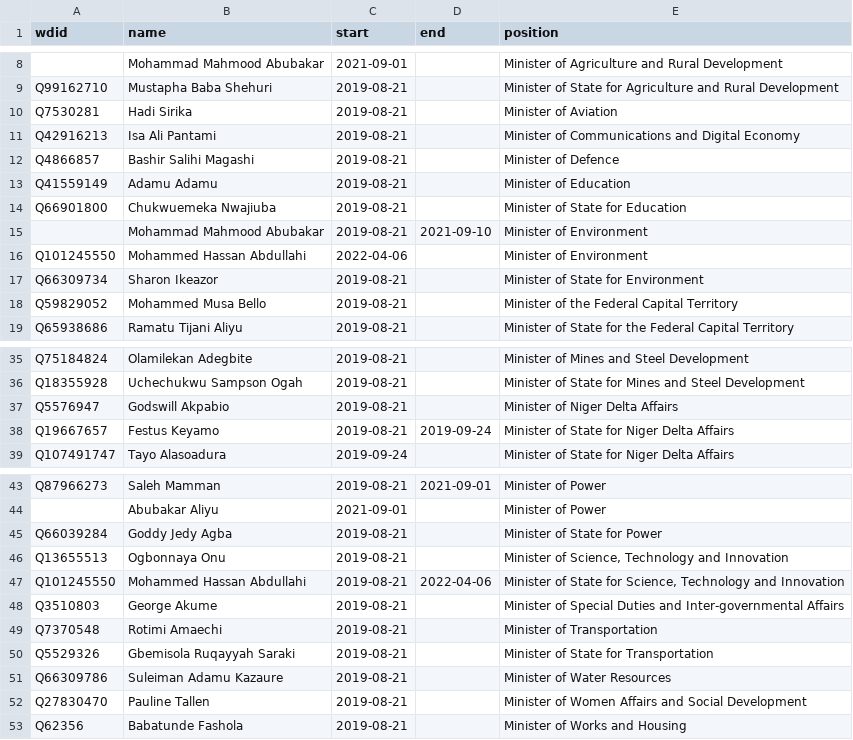
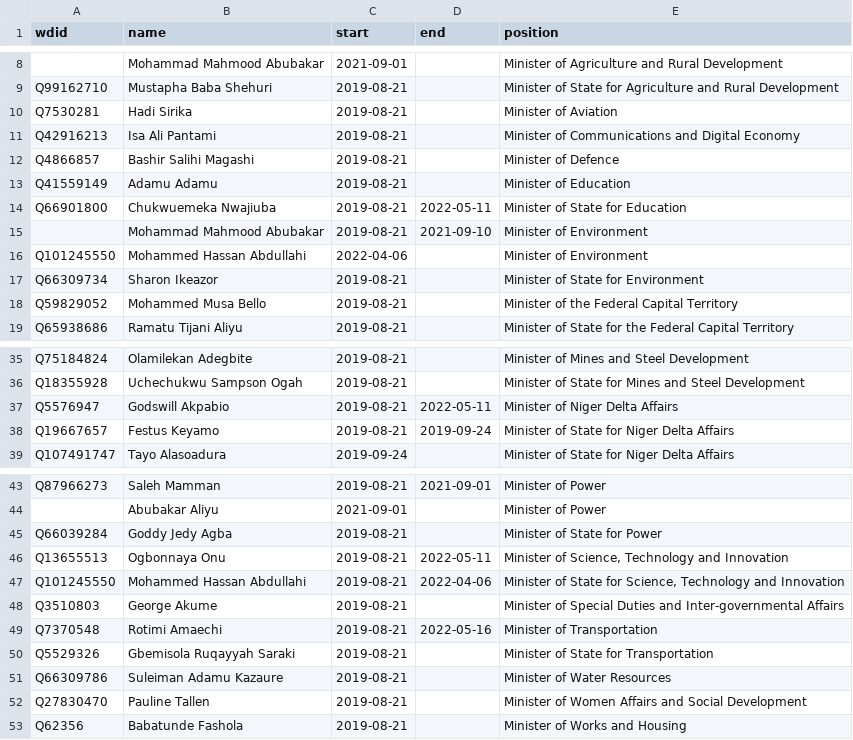
Before and after one commit to every-politician-scrapers/nigeria, a CSV file: sources/cabinet-buhari-2/scraped.csv, drawn as a sheet; only a part is shown, gaps mark what is left out.

```diff
--- a/sources/cabinet-buhari-2/scraped.csv
+++ b/sources/cabinet-buhari-2/scraped.csv
@@ -13,3 +13,3 @@ Q4866857,Bashir Salihi Magashi,2019-08-21,,Minister of Defence
 Q41559149,Adamu Adamu,2019-08-21,,Minister of Education
-Q66901800,Chukwuemeka Nwajiuba,2019-08-21,,Minister of State for Education
+Q66901800,Chukwuemeka Nwajiuba,2019-08-21,2022-05-11,Minister of State for Education
 ,Mohammad Mahmood Abubakar,2019-08-21,2021-09-10,Minister of Environment
@@ -36,3 +36,3 @@ Q75184824,Olamilekan Adegbite,2019-08-21,,Minister of Mines and Steel Developmen
 Q18355928,Uchechukwu Sampson Ogah,2019-08-21,,Minister of State for Mines and Steel Development
-Q5576947,Godswill Akpabio,2019-08-21,,Minister of Niger Delta Affairs
+Q5576947,Godswill Akpabio,2019-08-21,2022-05-11,Minister of Niger Delta Affairs
 Q19667657,Festus Keyamo,2019-08-21,2019-09-24,Minister of State for Niger Delta Affairs
@@ -45,6 +45,6 @@ Q87966273,Saleh Mamman,2019-08-21,2021-09-01,Minister of Power
 Q66039284,Goddy Jedy Agba,2019-08-21,,Minister of State for Power
-Q13655513,Ogbonnaya Onu,2019-08-21,,"Minister of Science, Technology and Innovation"
+Q13655513,Ogbonnaya Onu,2019-08-21,2022-05-11,"Minister of Science, Technology and Innovation"
 Q101245550,Mohammed Hassan Abdullahi,2019-08-21,2022-04-06,"Minister of State for Science, Technology and Innovation"
 Q3510803,George Akume,2019-08-21,,Minister of Special Duties and Inter-governmental Affairs
-Q7370548,Rotimi Amaechi,2019-08-21,,Minister of Transportation
+Q7370548,Rotimi Amaechi,2019-08-21,2022-05-16,Minister of Transportation
 Q5529326,Gbemisola Ruqayyah Saraki,2019-08-21,,Minister of State for Transportation
```
Also changed, not shown: sources/cabinet-buhari-2/diff.csv, sources/cabinet-buhari-2/wikidata.csv.
